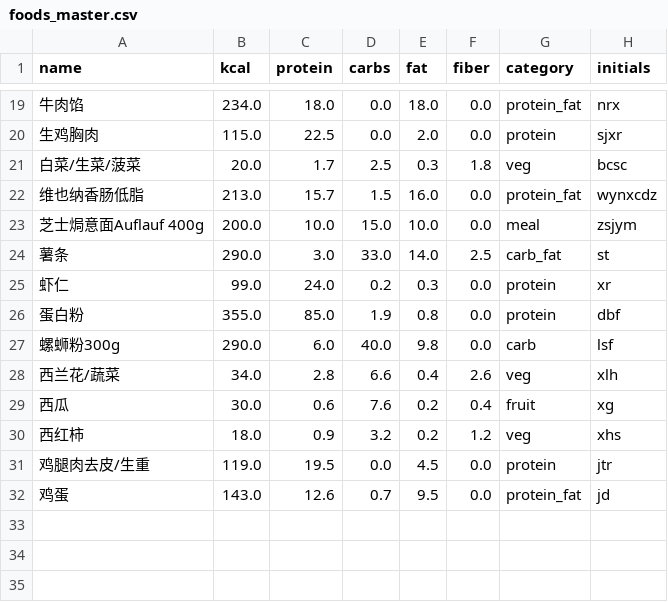
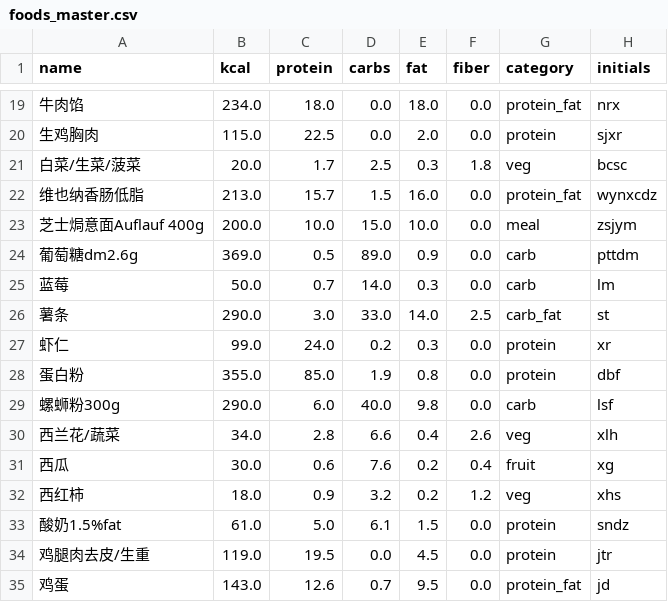
Before and after one commit to MaxQ1XXX/essen, a CSV file: foods_master.csv, drawn as a sheet; only a part is shown, gaps mark what is left out; the diff names each change by its address in the sheet, - before the commit and + after, or states it on an @@ line.

Commit message:
Add files via upload

```diff
--- a/foods_master.csv
+++ b/foods_master.csv
+row 24: 葡萄糖dm2.6g | 369.0 | 0.5 | 89.0 | 0.9 | 0.0 | carb | pttdm
+row 25: 蓝莓 | 50.0 | 0.7 | 14.0 | 0.3 | 0.0 | carb | lm
+row 33: 酸奶1.5%fat | 61.0 | 5.0 | 6.1 | 1.5 | 0.0 | protein | sndz
```
